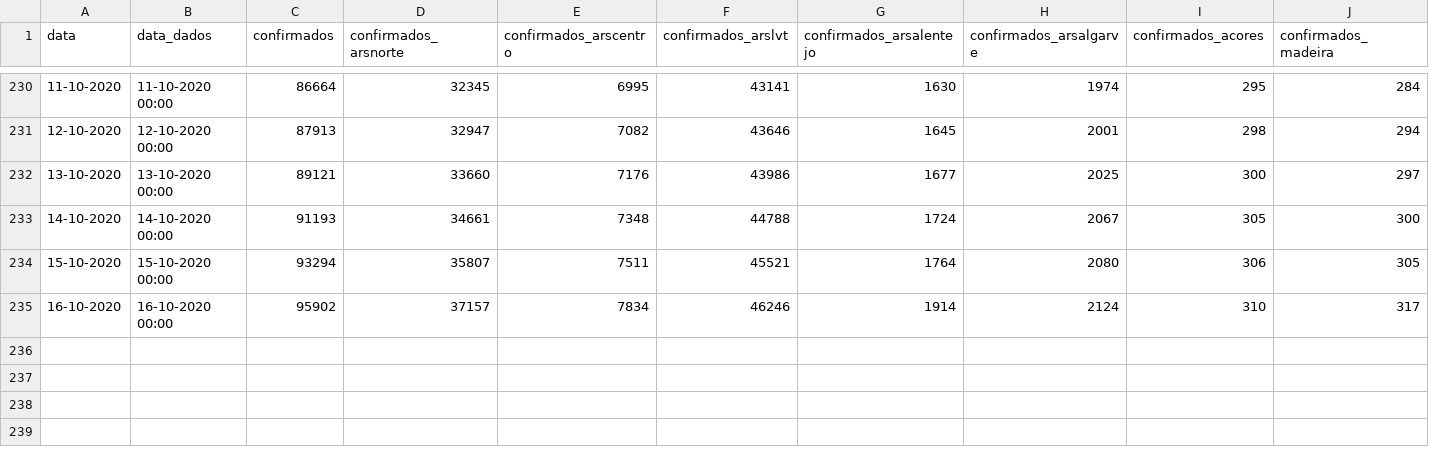
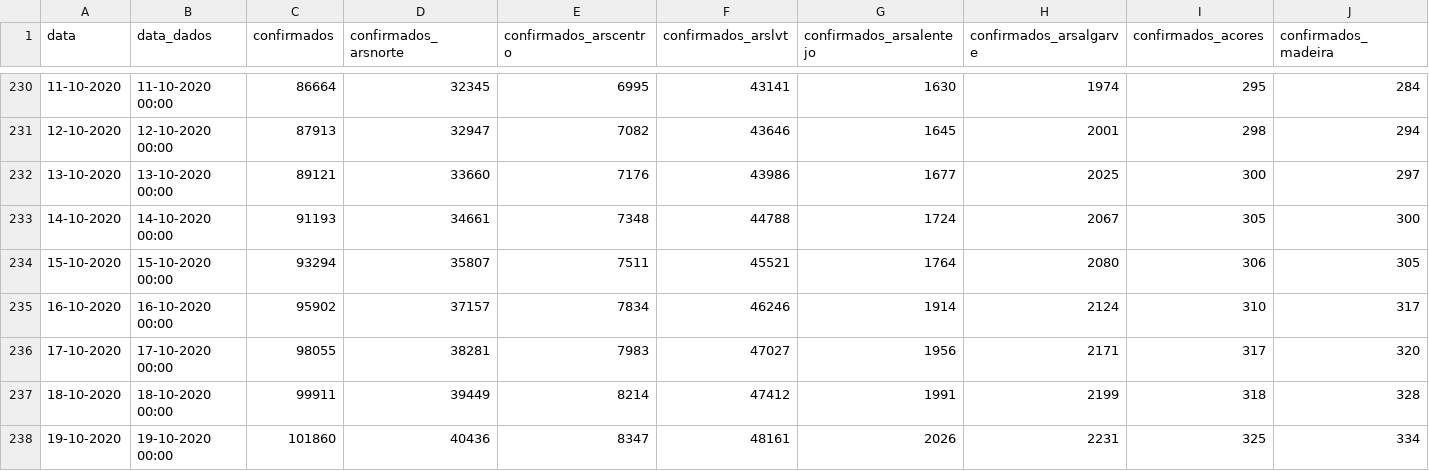
Before and after one commit to jmigueldelgado/covid-incidence-portugal, a CSV file: data.csv, drawn as a sheet; only a part is shown, gaps mark what is left out; rows hold the shown columns only; the diff names each change by its address in the sheet, - before the commit and + after, or states it on an @@ line.

```diff
--- a/data.csv
+++ b/data.csv
+row 236: 17-10-2020 | 17-10-2020 00:00 | 98055 | 38281 | 7983 | 47027 | 1956 | 2171 | 317 | 320
+row 237: 18-10-2020 | 18-10-2020 00:00 | 99911 | 39449 | 8214 | 47412 | 1991 | 2199 | 318 | 328
+row 238: 19-10-2020 | 19-10-2020 00:00 | 101860 | 40436 | 8347 | 48161 | 2026 | 2231 | 325 | 334
```
Also changed, not shown: 3 other files.
